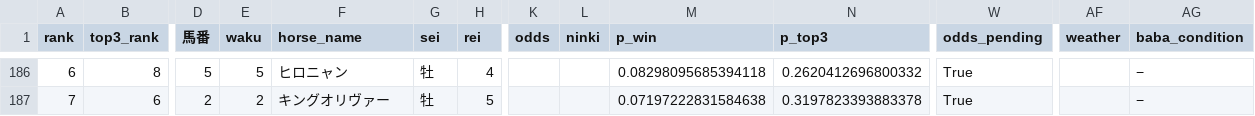
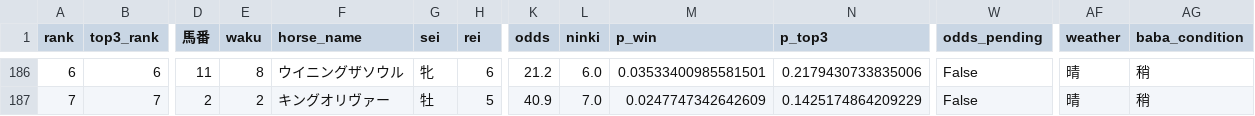
Before and after one commit to shogun524/keiba-scraper, a CSV file: scraper/scraped_data/2026-11-07_racecards_raw_predictions.csv, drawn as a sheet; only a part is shown, gaps mark what is left out; the diff covers the shown part only; the diff names each change by its address in the sheet, - before the commit and + after, or states it on an @@ line.

```diff
--- a/scraper/scraped_data/2026-11-07_racecards_raw_predictions.csv
+++ b/scraper/scraped_data/2026-11-07_racecards_raw_predictions.csv
-B186 (top3_rank): 8
+B186 (top3_rank): 6
-D186 (馬番): 5
+D186 (馬番): 11
-E186 (waku): 5
+E186 (waku): 8
-F186 (horse_name): ヒロニャン
+F186 (horse_name): ウイニングザソウル
-G186 (sei): 牡
+G186 (sei): 牝
-H186 (rei): 4
+H186 (rei): 6
-K186 (odds): (empty)
+K186 (odds): 21.2
-L186 (ninki): (empty)
+L186 (ninki): 6.0
-M186 (p_win): 0.08298095685394118
+M186 (p_win): 0.03533400985581501
-N186 (p_top3): 0.2620412696800332
+N186 (p_top3): 0.2179430733835006
-W186:W187 (odds_pending): True
+W186:W187 (odds_pending): False
-AF186:AF187 (weather): (empty)
+AF186:AF187 (weather): 晴
-AG186:AG187 (baba_condition): −
+AG186:AG187 (baba_condition): 稍
-B187 (top3_rank): 6
+B187 (top3_rank): 7
-K187 (odds): (empty)
+K187 (odds): 40.9
-L187 (ninki): (empty)
+L187 (ninki): 7.0
-M187 (p_win): 0.07197222831584638
+M187 (p_win): 0.0247747342642609
-N187 (p_top3): 0.3197823393883378
+N187 (p_top3): 0.1425174864209229
```
Also changed, not shown: 134 edited cells elsewhere in this file, 3 other files.
